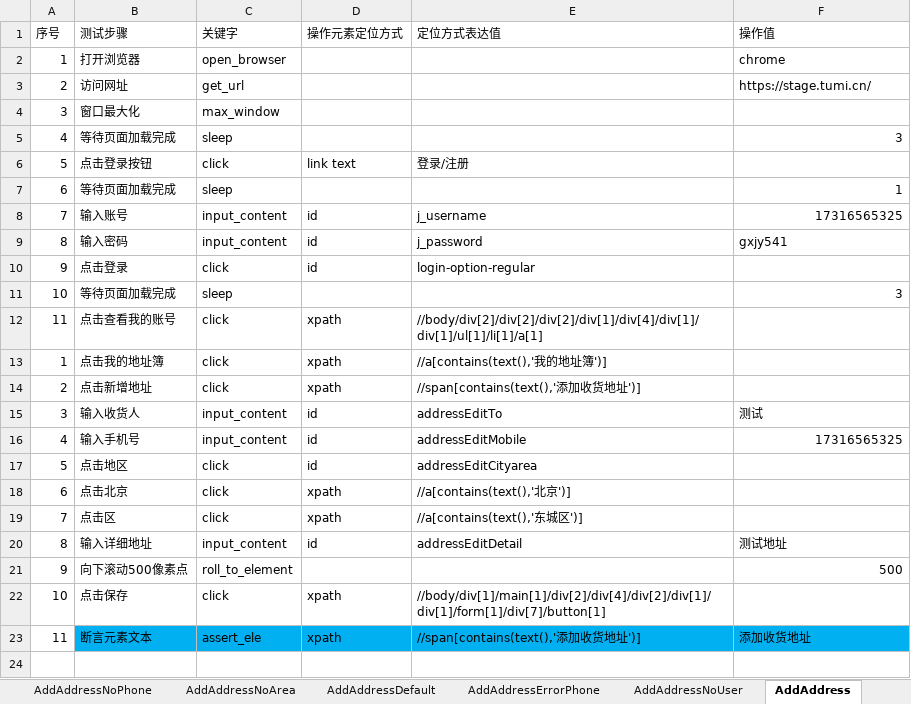
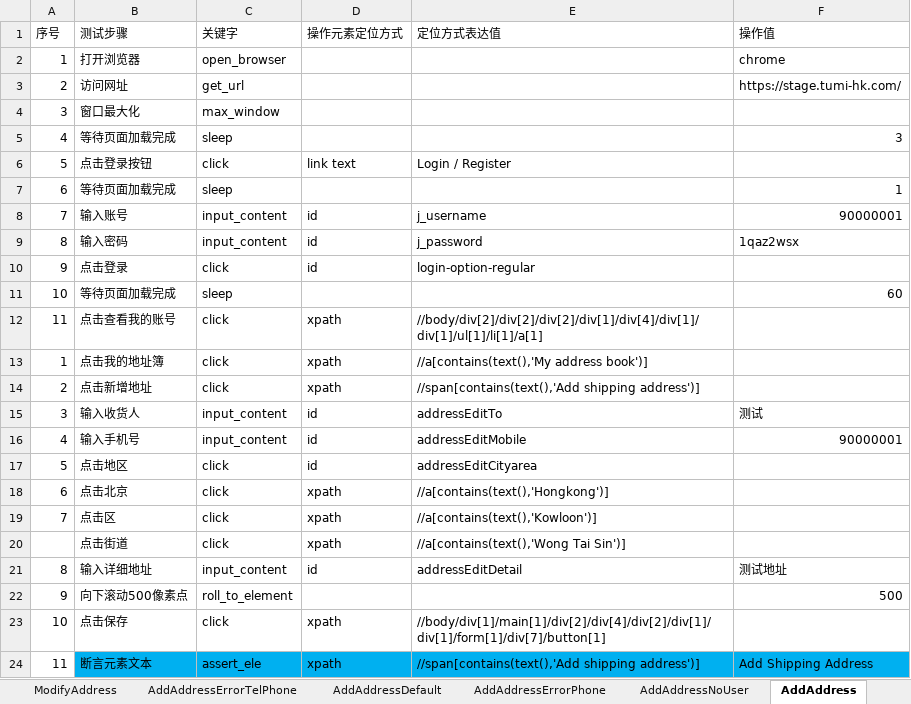
Before and after one commit to huangbeier/tumi-cn, an Excel workbook: data/TUMI_HK.xlsx, sheet AddAddress, drawn as a sheet; values as stored, in another font and other column widths than the file's, no borders; addresses are those after the commit; the diff names each change by its address in the sheet, - before the commit and + after, or states it on an @@ line.

```diff
--- a/data/TUMI_HK.xlsx (sheet AddAddress)
+++ b/data/TUMI_HK.xlsx (sheet AddAddress)
-sheet tab: AddAddressNoPhone
+sheet tab: AddAddressErrorTelPhone
-sheet tab: AddAddressNoArea
-F3 (操作值): https://stage.tumi.cn/
+F3 (操作值): https://stage.tumi-hk.com/
-E6 (定位方式表达值): 登录/注册
+E6 (定位方式表达值): Login / Register
-F8 (操作值): 17316565325
+F8 (操作值): 90000001
-F9 (操作值): gxjy541
+F9 (操作值): 1qaz2wsx
-F11 (操作值): 3
+F11 (操作值): 60
-E13 (定位方式表达值): //a[contains(text(),'我的地址簿')]
+E13 (定位方式表达值): //a[contains(text(),'My address book')]
-E14 (定位方式表达值): //span[contains(text(),'添加收货地址')]
+E14 (定位方式表达值): //span[contains(text(),'Add shipping address')]
-F16 (操作值): 17316565325
+F16 (操作值): 90000001
-E18 (定位方式表达值): //a[contains(text(),'北京')]
+E18 (定位方式表达值): //a[contains(text(),'Hongkong')]
-E19 (定位方式表达值): //a[contains(text(),'东城区')]
+E19 (定位方式表达值): //a[contains(text(),'Kowloon')]
+row 20:  | 点击街道 | click | xpath | //a[contains(text(),'Wong Tai Sin')]
-E24 (定位方式表达值): //span[contains(text(),'添加收货地址')]
+E24 (定位方式表达值): //span[contains(text(),'Add shipping address')]
-F24 (操作值): 添加收货地址
+F24 (操作值): Add Shipping Address
```
Also changed, not shown: sheet 测试用例, sheet AddAddressErrorTelPhone, sheet AddAddressErrorPhone, sheet AddAddressDefault, sheet LoginOut, sheet AddAddressNoUser, 23 more sheets, other sheet tabs, data/TUMI_CN.xlsx, 2 other files.
